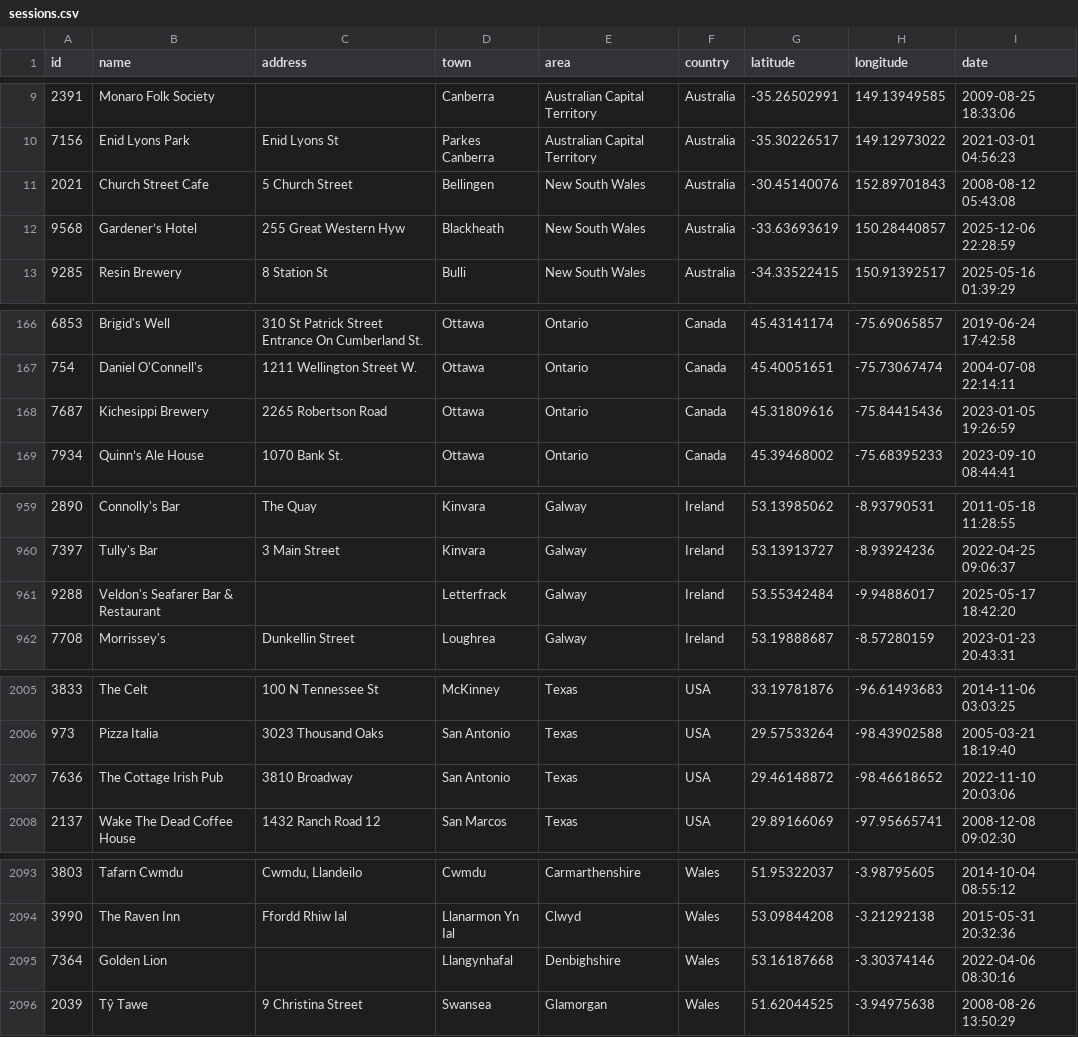
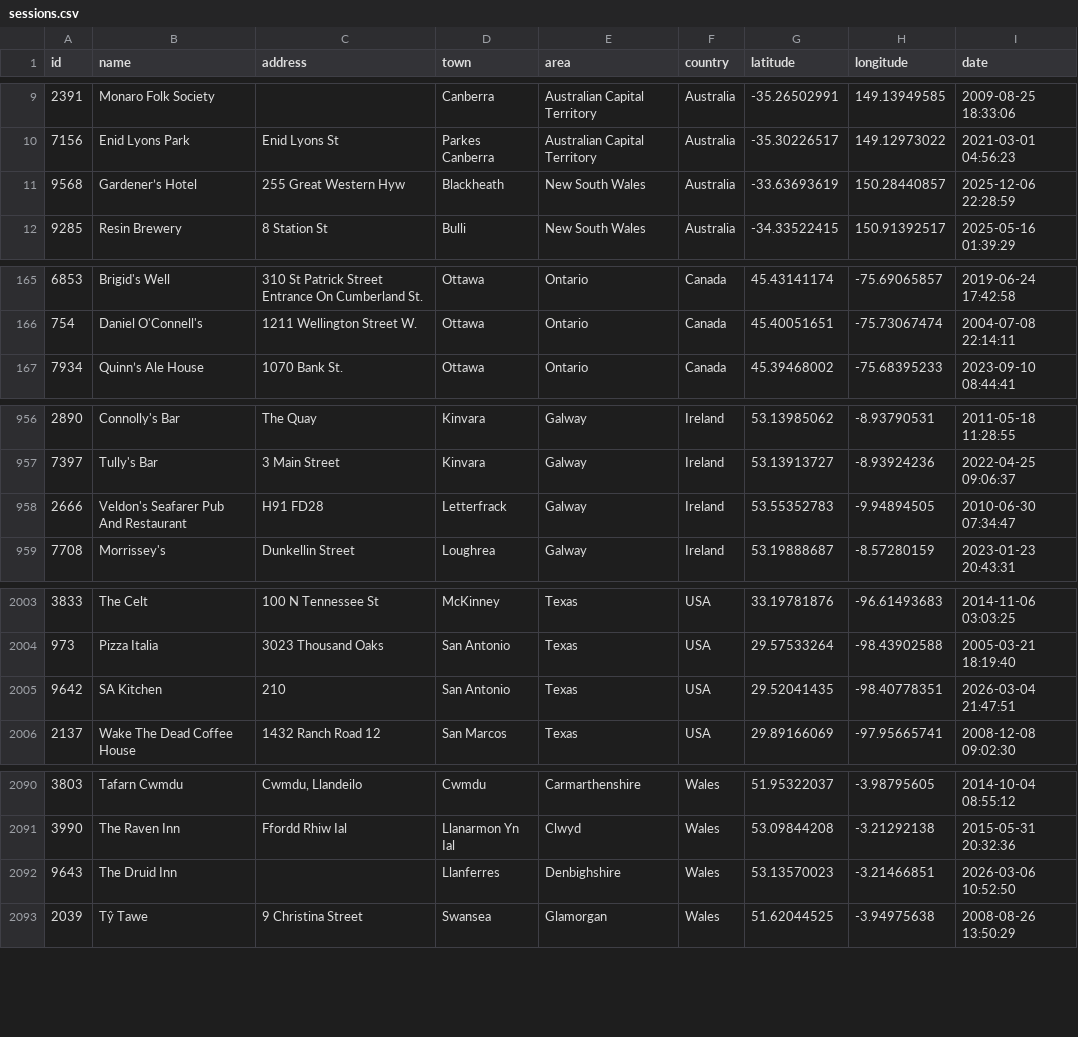
Before and after one commit to adactio/TheSession-data, a CSV file: csv/sessions.csv, drawn as a sheet; only a part is shown, gaps mark what is left out; the diff covers the shown part only.

```diff
--- a/csv/sessions.csv
+++ b/csv/sessions.csv
@@ -10,3 +10,2 @@ id,name,address,town,area,country,latitude,longitude,date
 7156,"Enid Lyons Park","Enid Lyons St","Parkes Canberra","Australian Capital Territory",Australia,-35.30226517,149.12973022,"2021-03-01 04:56:23"
-2021,"Church Street Cafe","5 Church Street",Bellingen,"New South Wales",Australia,-30.45140076,152.89701843,"2008-08-12 05:43:08"
 9568,"Gardener’s Hotel","255 Great Western Hyw",Blackheath,"New South Wales",Australia,-33.63693619,150.28440857,"2025-12-06 22:28:59"
@@ -167,3 +166,2 @@ id,name,address,town,area,country,latitude,longitude,date
 754,"Daniel O'Connell's","1211 Wellington Street W.",Ottawa,Ontario,Canada,45.40051651,-75.73067474,"2004-07-08 22:14:11"
-7687,"Kichesippi Brewery","2265 Robertson Road",Ottawa,Ontario,Canada,45.31809616,-75.84415436,"2023-01-05 19:26:59"
 7934,"Quinn’s Ale House","1070 Bank St.",Ottawa,Ontario,Canada,45.39468002,-75.68395233,"2023-09-10 08:44:41"
@@ -960,3 +957,3 @@ id,name,address,town,area,country,latitude,longitude,date
 7397,"Tully's Bar","3 Main Street",Kinvara,Galway,Ireland,53.13913727,-8.93924236,"2022-04-25 09:06:37"
-9288,"Veldon's Seafarer Bar & Restaurant",,Letterfrack,Galway,Ireland,53.55342484,-9.94886017,"2025-05-17 18:42:20"
+2666,"Veldon's Seafarer Pub And Restaurant","H91 FD28",Letterfrack,Galway,Ireland,53.55352783,-9.94894505,"2010-06-30 07:34:47"
 7708,Morrissey's,"Dunkellin Street",Loughrea,Galway,Ireland,53.19888687,-8.57280159,"2023-01-23 20:43:31"
@@ -2006,3 +2004,3 @@ id,name,address,town,area,country,latitude,longitude,date
 973,"Pizza Italia","3023 Thousand Oaks","San Antonio",Texas,USA,29.57533264,-98.43902588,"2005-03-21 18:19:40"
-7636,"The Cottage Irish Pub","3810 Broadway","San Antonio",Texas,USA,29.46148872,-98.46618652,"2022-11-10 20:03:06"
+9642,"SA Kitchen",210,"San Antonio",Texas,USA,29.52041435,-98.40778351,"2026-03-04 21:47:51"
 2137,"Wake The Dead Coffee House","1432 Ranch Road 12","San Marcos",Texas,USA,29.89166069,-97.95665741,"2008-12-08 09:02:30"
@@ -2094,3 +2091,3 @@ id,name,address,town,area,country,latitude,longitude,date
 3990,"The Raven Inn","Ffordd Rhiw Ial","Llanarmon Yn Ial",Clwyd,Wales,53.09844208,-3.21292138,"2015-05-31 20:32:36"
-7364,"Golden Lion",,Llangynhafal,Denbighshire,Wales,53.16187668,-3.30374146,"2022-04-06 08:30:16"
+9643,"The Druid Inn",,Llanferres,Denbighshire,Wales,53.13570023,-3.21466851,"2026-03-06 10:52:50"
 2039,"Tŷ Tawe","9 Christina Street",Swansea,Glamorgan,Wales,51.62044525,-3.94975638,"2008-08-26 13:50:29"
```
Also changed, not shown: 4 added rows, 5 removed rows, 2 moved rows and 16 edited cells elsewhere in this file, csv/tune_popularity.csv, 11 other files.
